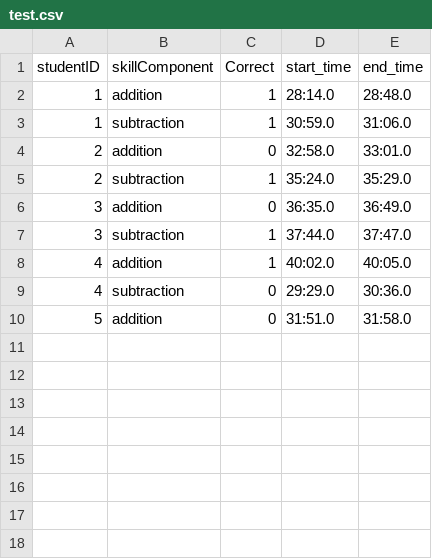
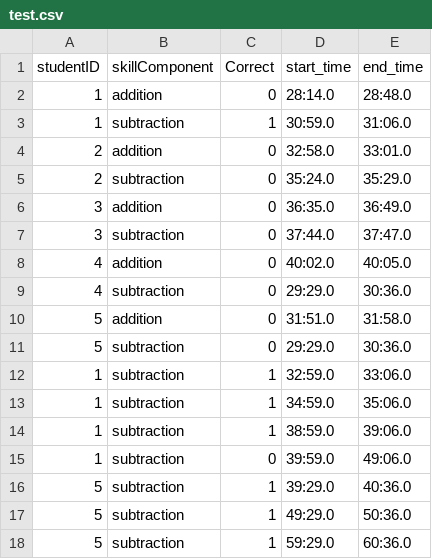
Before and after one commit to Ycy97/VlearnedFlaskWithGraphQL, a CSV file: KTModels/data/test.csv, drawn as a sheet.

Commit message:
Modified and tested BKT variatns with one student vs multiple students

```diff
--- a/KTModels/data/test.csv
+++ b/KTModels/data/test.csv
@@ -1,10 +1,18 @@
 studentID,skillComponent,Correct,start_time,end_time
-1,addition,1,28:14.0,28:48.0
+1,addition,0,28:14.0,28:48.0
 1,subtraction,1,30:59.0,31:06.0
 2,addition,0,32:58.0,33:01.0
-2,subtraction,1,35:24.0,35:29.0
+2,subtraction,0,35:24.0,35:29.0
 3,addition,0,36:35.0,36:49.0
-3,subtraction,1,37:44.0,37:47.0
-4,addition,1,40:02.0,40:05.0
+3,subtraction,0,37:44.0,37:47.0
+4,addition,0,40:02.0,40:05.0
 4,subtraction,0,29:29.0,30:36.0
 5,addition,0,31:51.0,31:58.0
+5,subtraction,0,29:29.0,30:36.0
+1,subtraction,1,32:59.0,33:06.0
+1,subtraction,1,34:59.0,35:06.0
+1,subtraction,1,38:59.0,39:06.0
+1,subtraction,0,39:59.0,49:06.0
+5,subtraction,1,39:29.0,40:36.0
+5,subtraction,1,49:29.0,50:36.0
+5,subtraction,1,59:29.0,60:36.0
```
Also changed, not shown: 2 other files.
